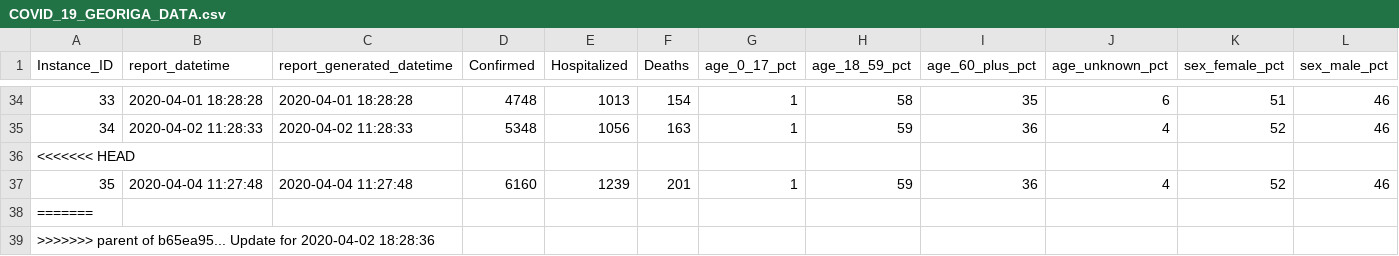
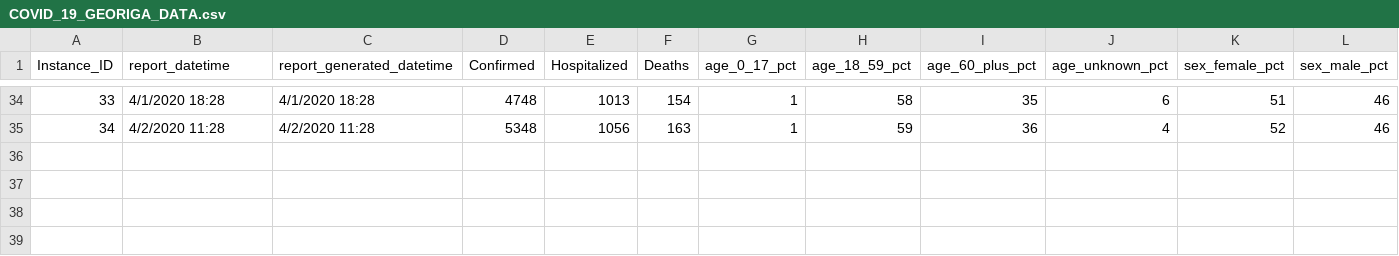
Before and after one commit to mlamias/COVID-19-Georgia, a CSV file: COVID_19_GEORIGA_DATA.csv, drawn as a sheet; only a part is shown, gaps mark what is left out; rows hold the shown columns only; the diff covers the shown part only; the diff names each change by its address in the sheet, - before the commit and + after, or states it on an @@ line.

```diff
--- a/COVID_19_GEORIGA_DATA.csv
+++ b/COVID_19_GEORIGA_DATA.csv
-B34 (report_datetime): 2020-04-01 18:28:28
+B34 (report_datetime): 4/1/2020 18:28
-C34 (report_generated_datetime): 2020-04-01 18:28:28
+C34 (report_generated_datetime): 4/1/2020 18:28
-B35 (report_datetime): 2020-04-02 11:28:33
+B35 (report_datetime): 4/2/2020 11:28
-C35 (report_generated_datetime): 2020-04-02 11:28:33
+C35 (report_generated_datetime): 4/2/2020 11:28
-row 36: <<<<<<< HEAD
-row 37: 35 | 2020-04-04 11:27:48 | 2020-04-04 11:27:48 | 6160 | 1239 | 201 | 1 | 59 | 36 | 4 | 52 | 46
-row 38: =======
-row 39: >>>>>>> parent of b65ea95... Update for 2020-04-02 18:28:36
```
Also changed, not shown: 64 edited cells elsewhere in this file, 5 other files.
